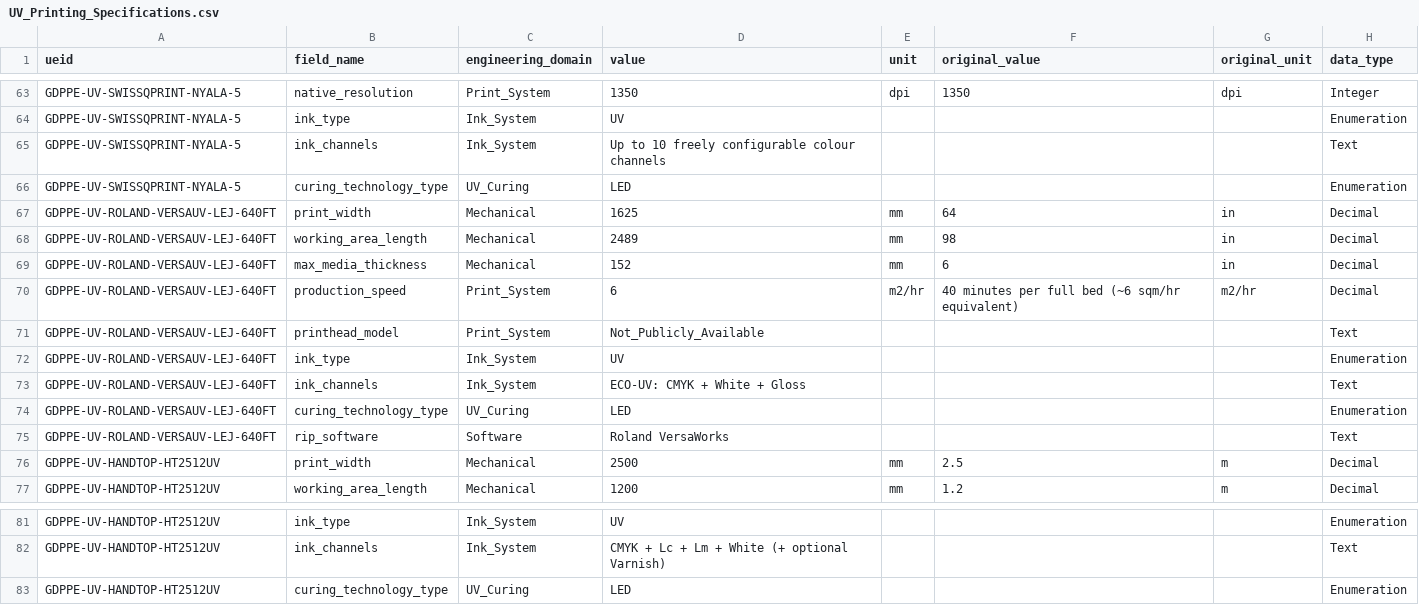
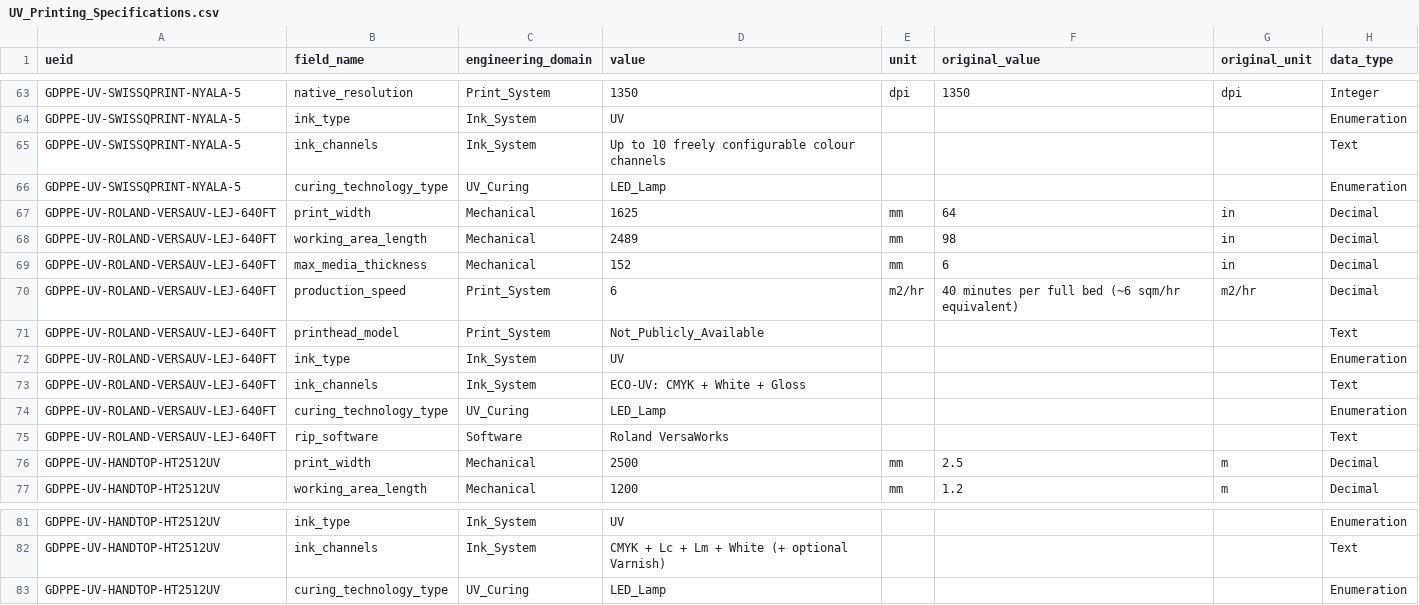
Before and after one commit to mahin-aeroai/GDPPE, a CSV file: database/uv_printing_pilot/UV_Printing_Specifications.csv, drawn as a sheet; only a part is shown, gaps mark what is left out; the diff covers the shown part only; the diff names each change by its address in the sheet, - before the commit and + after, or states it on an @@ line.

Commit message:
Resolve UVCuringType to Arc_Lamp | LED_Lamp

```diff
--- a/database/uv_printing_pilot/UV_Printing_Specifications.csv
+++ b/database/uv_printing_pilot/UV_Printing_Specifications.csv
-D66 (value): LED
+D66 (value): LED_Lamp
-D74 (value): LED
+D74 (value): LED_Lamp
-D83 (value): LED
+D83 (value): LED_Lamp
```
Also changed, not shown: 5 edited cells elsewhere in this file, 4 other files.
